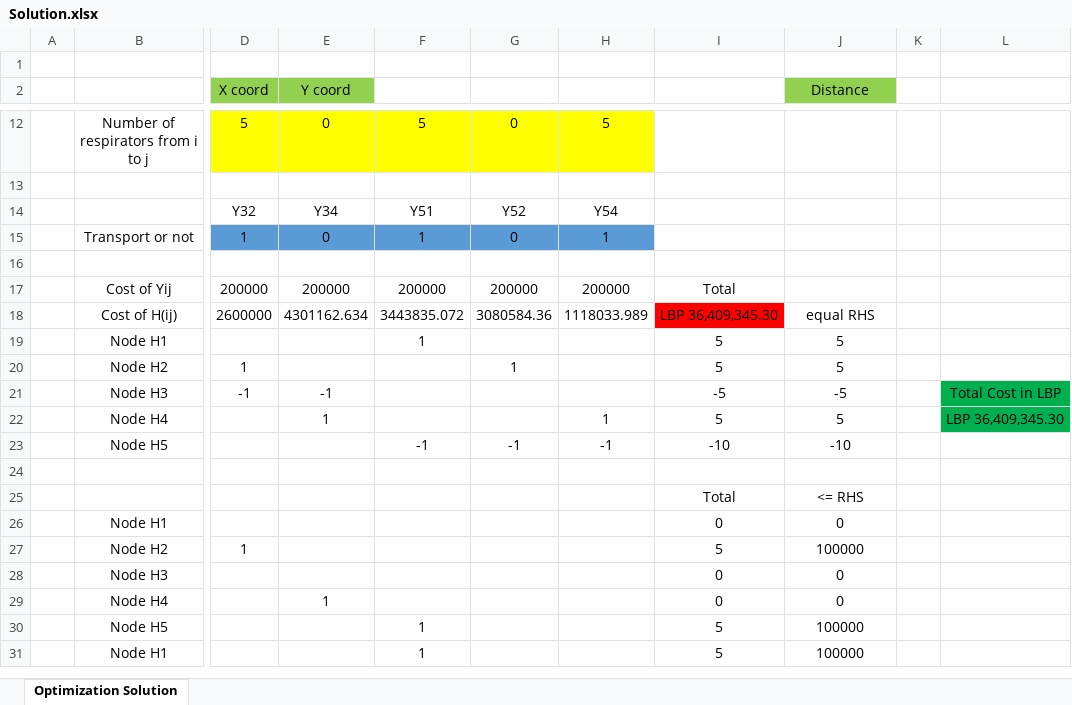
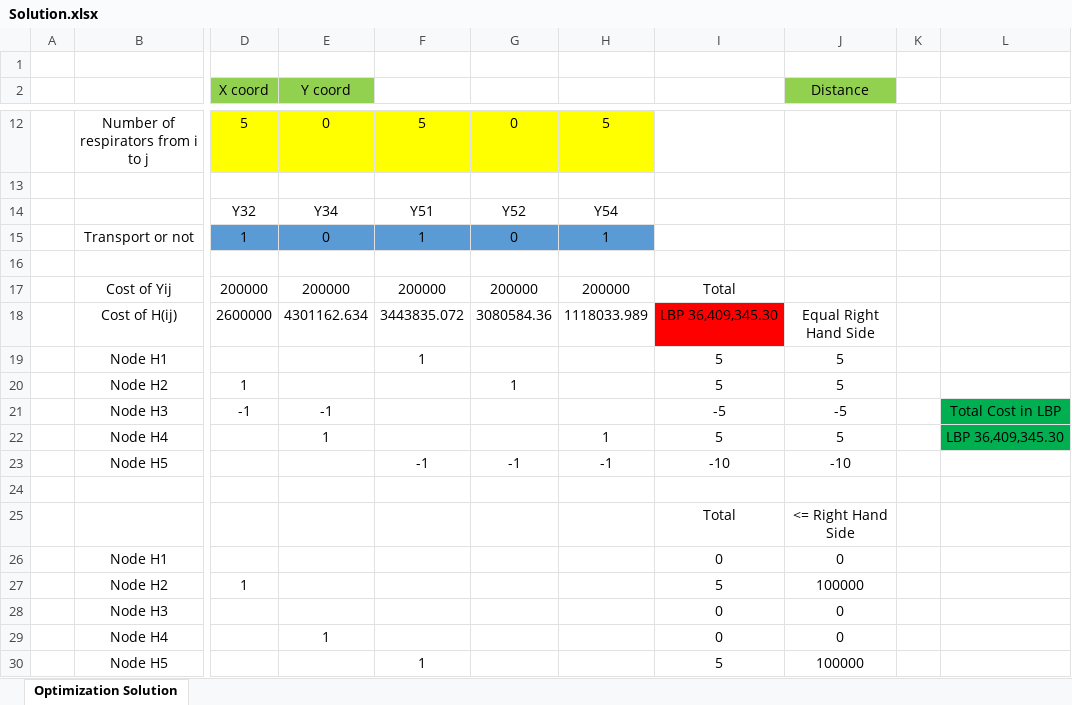
Before and after one commit to eidjason/covid19-respirators-OptimizationProblem, an Excel workbook: Solution.xlsx, sheet Optimization Solution, drawn as a sheet; only a part is shown, gaps mark what is left out; the shorter side is filled out with more unchanged rows; values as stored, in another font and other column widths than the file's, no borders; charts and pictures not drawn; the diff names each change by its address in the sheet, - before the commit and + after, or states it on an @@ line.

Commit message:
Generated Problem Formulation and fixed Excel Solver Solution

```diff
--- a/Solution.xlsx (sheet Optimization Solution)
+++ b/Solution.xlsx (sheet Optimization Solution)
-J18 (Distance): equal RHS
+J18 (Distance): Equal Right Hand Side
-J25 (Distance): <= RHS
+J25 (Distance): <= Right Hand Side
```
Also changed, not shown: charts or pictures, 2 other files.
